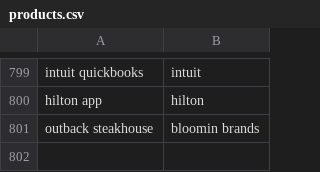
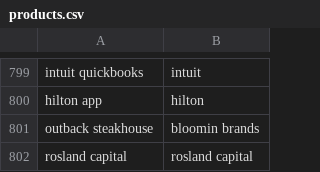
Before and after one commit to responsibleads/responsibleads.github.io, a CSV file: data/products.csv, drawn as a sheet; only a part is shown, gaps mark what is left out; the diff names each change by its address in the sheet, - before the commit and + after, or states it on an @@ line.

```diff
--- a/data/products.csv
+++ b/data/products.csv
+row 802: rosland capital | rosland capital
```
Also changed, not shown: data/companies.csv, data/exclude.csv, 7 other files.
